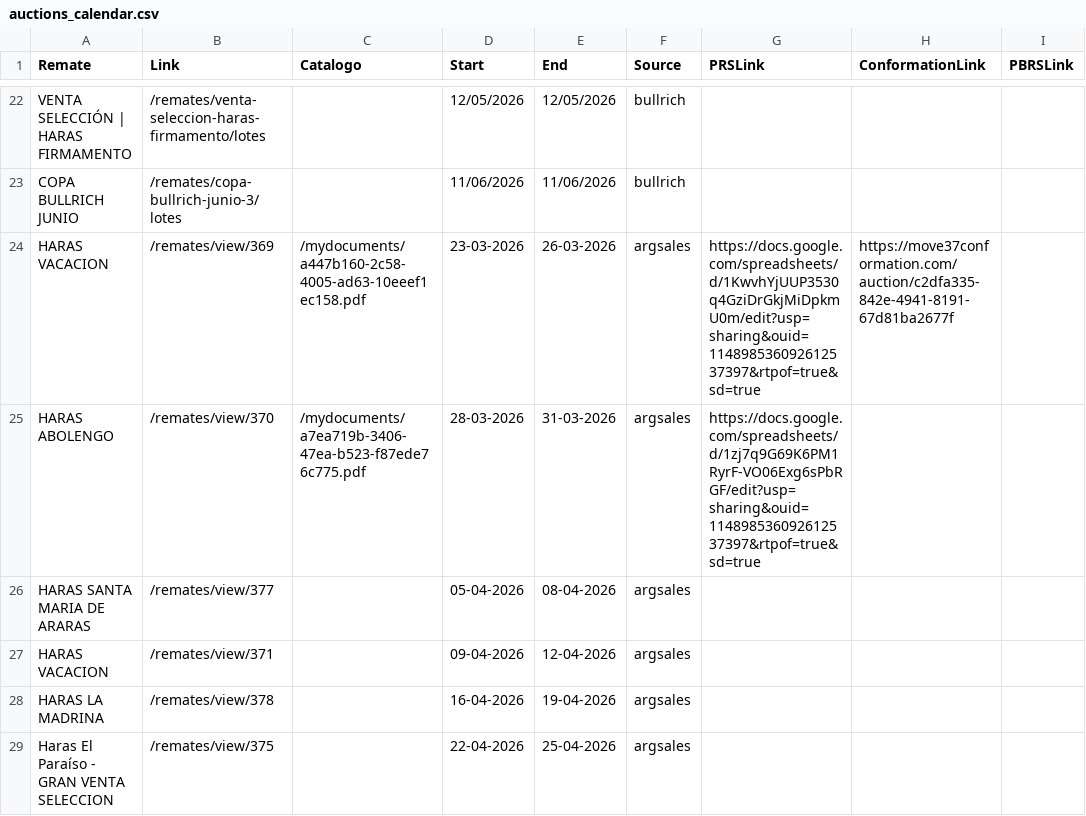
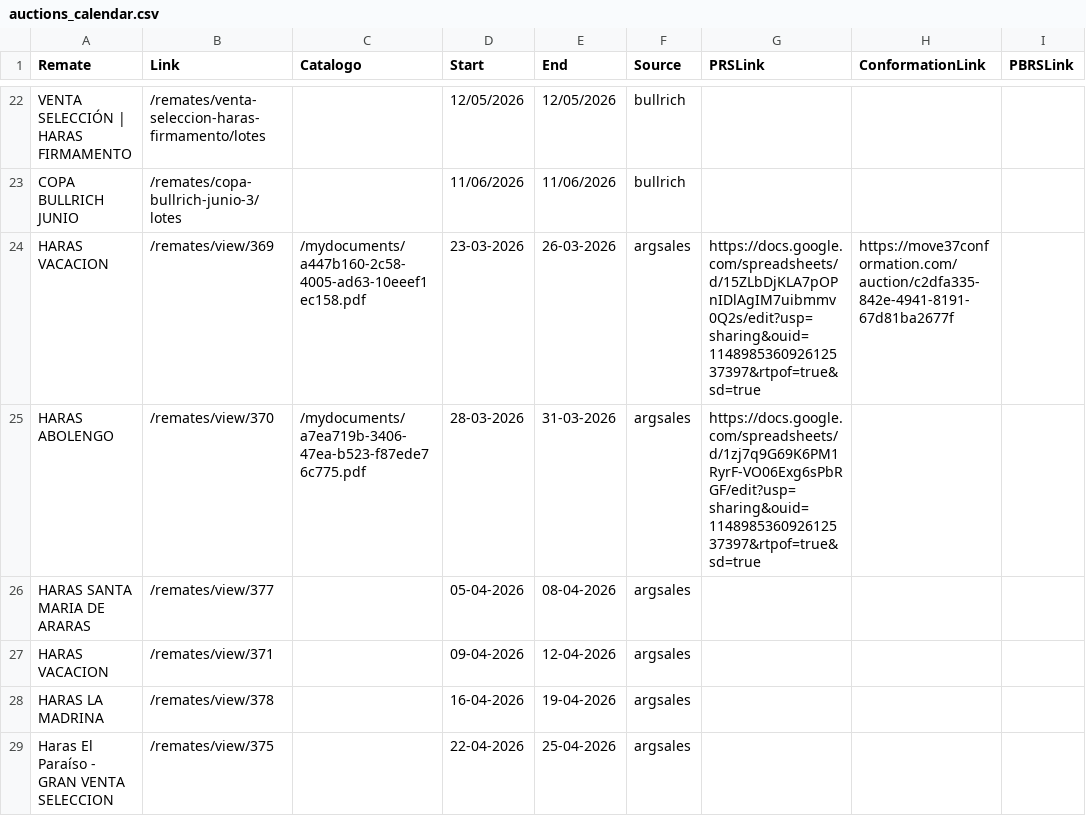
Before and after one commit to lucasbrea/Move37-Dashboard, a CSV file: public/data/auctions_calendar.csv, drawn as a sheet; only a part is shown, gaps mark what is left out.

Commit message:
Updated PRS Vacacion

```diff
--- a/public/data/auctions_calendar.csv
+++ b/public/data/auctions_calendar.csv
@@ -23,3 +23,3 @@ VENTA SELECCIÓN | HARAS FIRMAMENTO,/remates/venta-seleccion-haras-firmamento/lo
 COPA BULLRICH JUNIO,/remates/copa-bullrich-junio-3/lotes,,11/06/2026,11/06/2026,bullrich,,,
-HARAS VACACION,/remates/view/369,/mydocuments/a447b160-2c58-4005-ad63-10eeef1ec158.pdf,23-03-2026,26-03-2026,argsales,https://docs.google.com/spreadsheets/d/1KwvhYjUUP3530q4GziDrGkjMiDpkmU0m/edit?usp=sharing&ouid=114898536092612537397&rtpof=true&sd=true,https://move37conformation.com/auction/c2dfa335-842e-4941-8191-67d81ba2677f,
+HARAS VACACION,/remates/view/369,/mydocuments/a447b160-2c58-4005-ad63-10eeef1ec158.pdf,23-03-2026,26-03-2026,argsales,https://docs.google.com/spreadsheets/d/15ZLbDjKLA7pOPnIDlAgIM7uibmmv0Q2s/edit?usp=sharing&ouid=114898536092612537397&rtpof=true&sd=true,https://move37conformation.com/auction/c2dfa335-842e-4941-8191-67d81ba2677f,
 HARAS ABOLENGO,/remates/view/370,/mydocuments/a7ea719b-3406-47ea-b523-f87ede76c775.pdf,28-03-2026,31-03-2026,argsales,https://docs.google.com/spreadsheets/d/1zj7q9G69K6PM1RyrF-VO06Exg6sPbRGF/edit?usp=sharing&ouid=114898536092612537397&rtpof=true&sd=true,,
```
